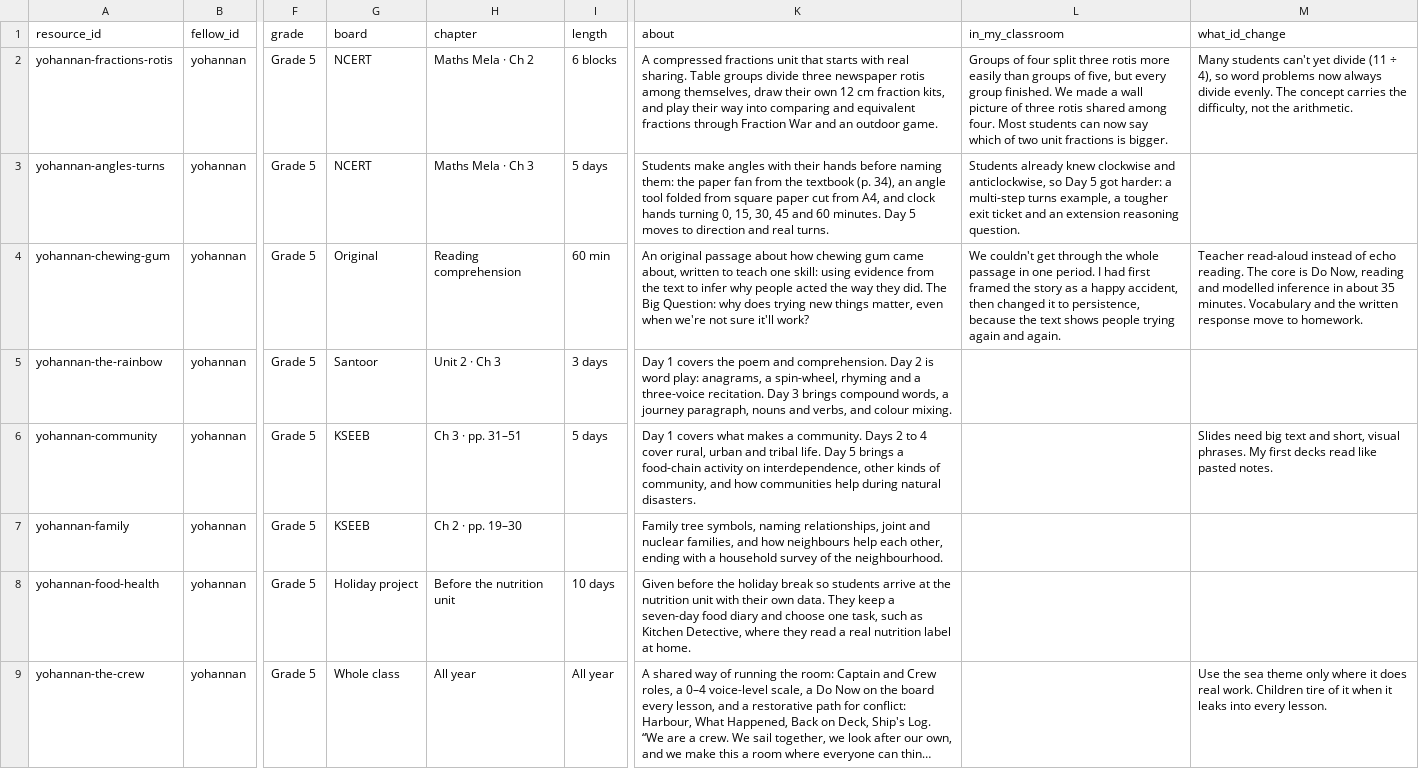
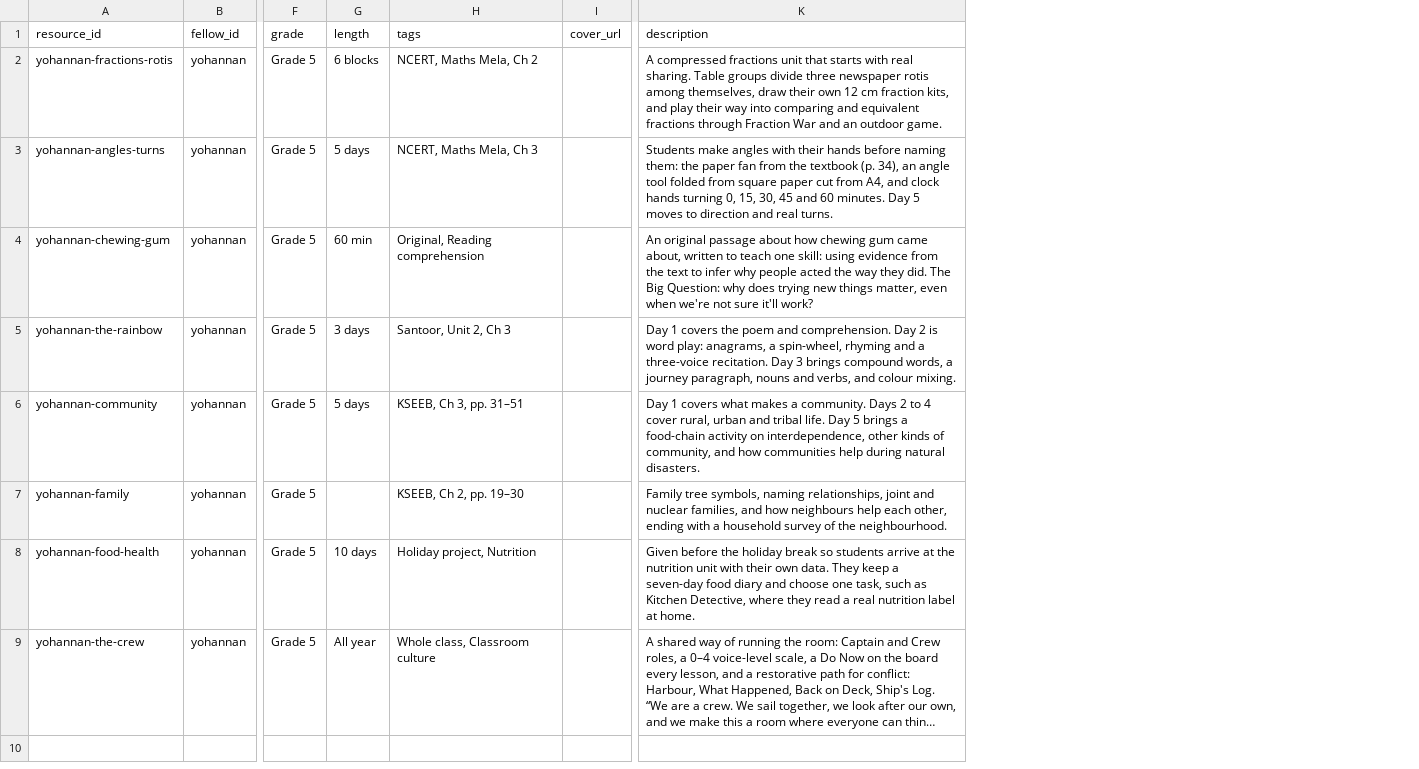
Before and after one commit to YohannanKPhilip/fellow-portfolio, a CSV file: data-template/resources.csv, drawn as a sheet; only a part is shown, gaps mark what is left out; long unchanged cells end in …; removed rows and columns are numbered as before the commit, all else as after; the diff names each change by its address in the sheet, - before the commit and + after, or states it on an @@ line.

Commit message:
Tags, covers, media

```diff
--- a/data-template/resources.csv
+++ b/data-template/resources.csv
-column G (board), rows 2-9: NCERT | NCERT | Original | Santoor | KSEEB | KSEEB | Holiday project | Whole class
-column H (chapter), rows 2-9: Maths Mela · Ch 2 | Maths Mela · Ch 3 | Reading comprehension | Unit 2 · Ch 3 | Ch 3 · pp. 31–51 | Ch 2 · pp. 19–30 | Before the nutrition unit | All year
+column H (tags), rows 2-9: NCERT, Maths Mela, Ch 2 | NCERT, Maths Mela, Ch 3 | Original, Reading comprehension | Santoor, Unit 2, Ch 3 | KSEEB, Ch 3, pp. 31–51 | KSEEB, Ch 2, pp. 19–30 | Holiday project, Nutrition | Whole class, Classroom culture
+column I (cover_url), empty
-column L (in_my_classroom), rows 2-4: Groups of four split three rotis more easily than groups of five, but every group finished. We made a wall picture of three rotis shared among four. Most students can now say which of two unit fractions is bigger. | Students already knew clockwise and anticlockwise, so Day 5 got harder: a multi-step turns example, a tougher exit ticket and an extension reasoning question. | We couldn't get through the whole passage in one period. I had first framed the story as a happy accident, then changed it to persistence, because the text shows people trying again and again.
-column M (what_id_change), rows 2-9: Many students can't yet divide (11 ÷ 4), so word problems now always divide evenly. The concept carries the difficulty, not the arithmetic. |  | Teacher read-aloud instead of echo reading. The core is Do Now, reading and modelled inference in about 35 minutes. Vocabulary and the written response move to homework. |  | Slides need big text and short, visual phrases. My first decks read like pasted notes. |  |  | Use the sea theme only where it does real work. Children tire of it when it leaks into every lesson.
-K1: about
+K1: description
```
Also changed, not shown: 19 other files.
